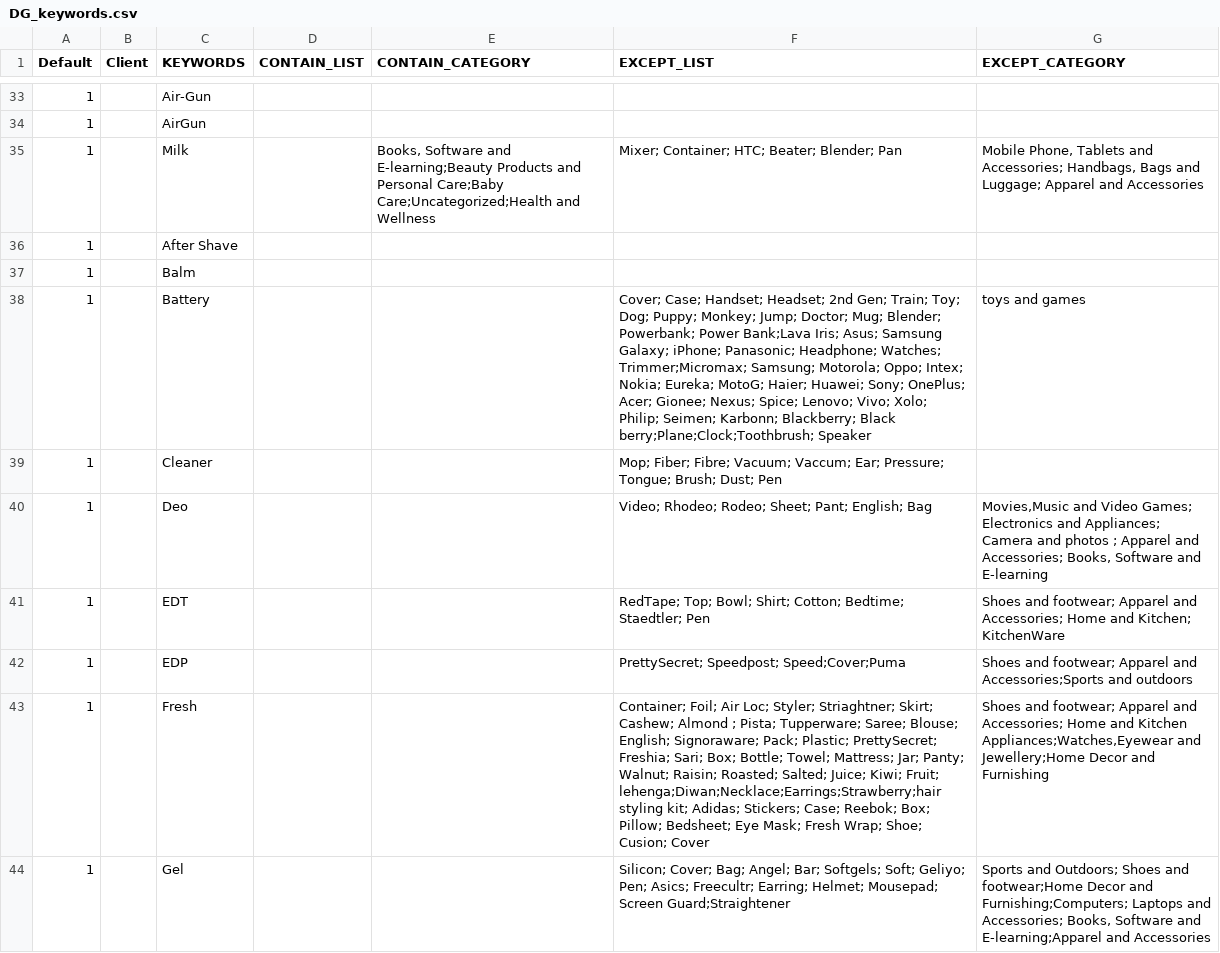
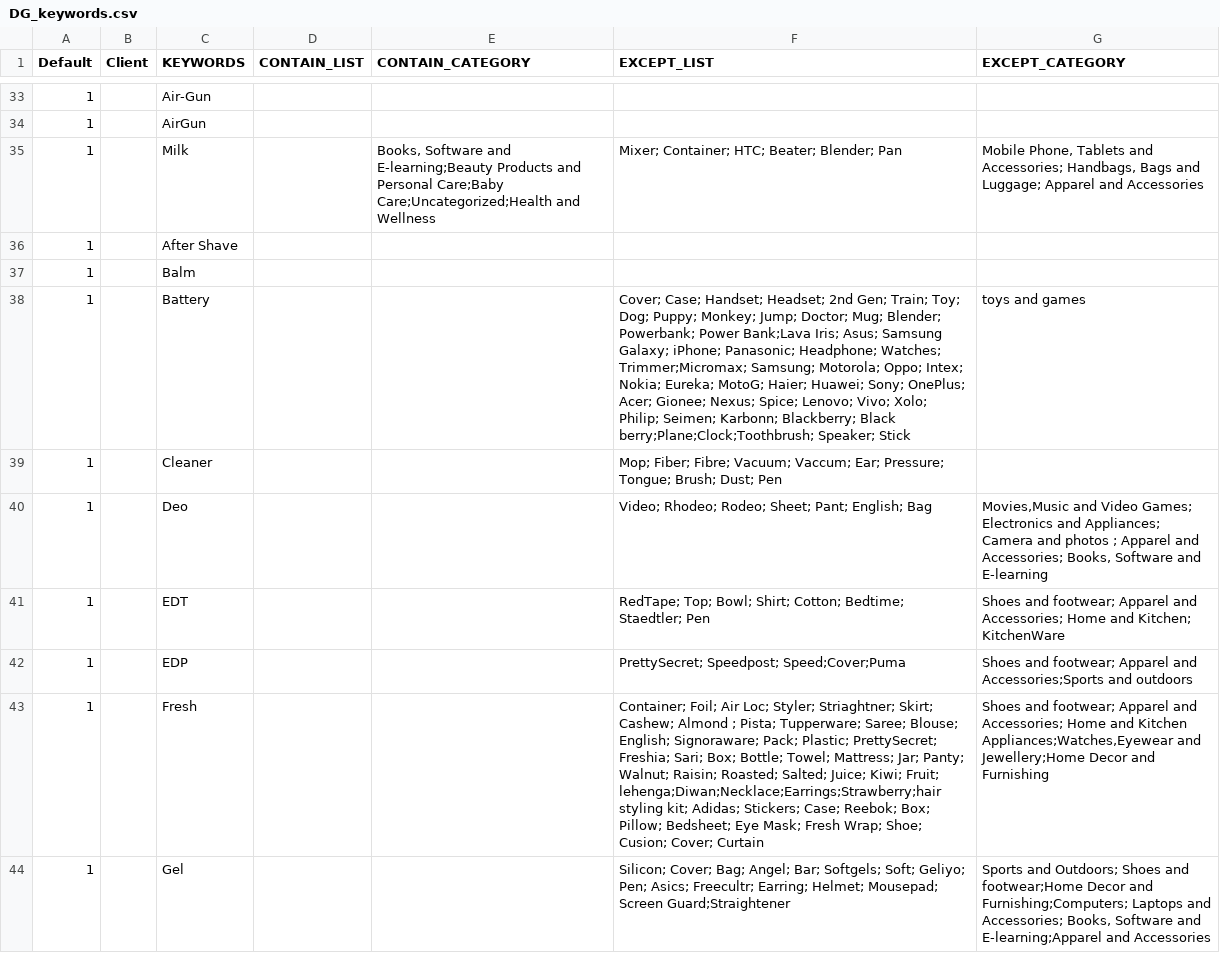
Before and after one commit to mohitt008/dg_score, a CSV file: data/DG_keywords.csv, drawn as a sheet; only a part is shown, gaps mark what is left out; the diff covers the shown part only.

```diff
--- a/data/DG_keywords.csv
+++ b/data/DG_keywords.csv
@@ -37,3 +37,3 @@ Default,Client,KEYWORDS,CONTAIN_LIST,CONTAIN_CATEGORY,EXCEPT_LIST,EXCEPT_CATEGOR
 1,,Balm,,,,
-1,,Battery,,,Cover; Case; Handset; Headset; 2nd Gen; Train; Toy; Dog; Puppy; Monkey; Jump; Doctor; Mug; Blender; Powerbank; Power Bank;Lava Iris; Asus; Samsung Galaxy; iPhone; Panasonic; Headphone; Watches; Trimmer;Micromax; Samsung; Motorola; Oppo; Intex; Nokia; Eureka; MotoG; Haier; Huawei; Sony; OnePlus; Acer; Gionee; Nexus; Spice; Lenovo; Vivo; Xolo; Philip; Seimen; Karbonn; Blackberry; Black berry;Plane;Clock;Toothbrush; Speaker,toys and games
+1,,Battery,,,Cover; Case; Handset; Headset; 2nd Gen; Train; Toy; Dog; Puppy; Monkey; Jump; Doctor; Mug; Blender; Powerbank; Power Bank;Lava Iris; Asus; Samsung Galaxy; iPhone; Panasonic; Headphone; Watches; Trimmer;Micromax; Samsung; Motorola; Oppo; Intex; Nokia; Eureka; MotoG; Haier; Huawei; Sony; OnePlus; Acer; Gionee; Nexus; Spice; Lenovo; Vivo; Xolo; Philip; Seimen; Karbonn; Blackberry; Black berry;Plane;Clock;Toothbrush; Speaker; Stick,toys and games
 1,,Cleaner,,,Mop; Fiber; Fibre; Vacuum; Vaccum; Ear; Pressure; Tongue; Brush; Dust; Pen,
@@ -42,3 +42,3 @@ Default,Client,KEYWORDS,CONTAIN_LIST,CONTAIN_CATEGORY,EXCEPT_LIST,EXCEPT_CATEGOR
 1,,EDP,,,PrettySecret; Speedpost; Speed;Cover;Puma,Shoes and footwear; Apparel and Accessories;Sports and outdoors
-1,,Fresh,,,Container; Foil; Air Loc; Styler; Striaghtner; Skirt; Cashew; Almond ; Pista; Tupperware; Saree; Blouse; English; Signoraware; Pack; Plastic; PrettySecret; Freshia; Sari; Box; Bottle; Towel; Mattress; Jar; Panty; Walnut; Raisin; Roasted; Salted; Juice; Kiwi; Fruit; lehenga;Diwan;Necklace;Earrings;Strawberry;hair styling kit; Adidas; Stickers; Case; Reebok; Box; Pillow; Bedsheet; Eye Mask; Fresh Wrap; Shoe; Cusion; Cover,"Shoes and footwear; Apparel and Accessories; Home and Kitchen Appliances;Watches,Eyewear and Jewellery;Home Decor and Furnishing"
+1,,Fresh,,,Container; Foil; Air Loc; Styler; Striaghtner; Skirt; Cashew; Almond ; Pista; Tupperware; Saree; Blouse; English; Signoraware; Pack; Plastic; PrettySecret; Freshia; Sari; Box; Bottle; Towel; Mattress; Jar; Panty; Walnut; Raisin; Roasted; Salted; Juice; Kiwi; Fruit; lehenga;Diwan;Necklace;Earrings;Strawberry;hair styling kit; Adidas; Stickers; Case; Reebok; Box; Pillow; Bedsheet; Eye Mask; Fresh Wrap; Shoe; Cusion; Cover; Curtain,"Shoes and footwear; Apparel and Accessories; Home and Kitchen Appliances;Watches,Eyewear and Jewellery;Home Decor and Furnishing"
 1,,Gel,,,Silicon; Cover; Bag; Angel; Bar; Softgels; Soft; Geliyo; Pen; Asics; Freecultr; Earring; Helmet; Mousepad; Screen Guard;Straightener,"Sports and Outdoors; Shoes and footwear;Home Decor and Furnishing;Computers; Laptops and Accessories; Books, Software and E-learning;Apparel and Accessories"
```
Also changed, not shown: 1 removed row and 11 edited cells elsewhere in this file.
